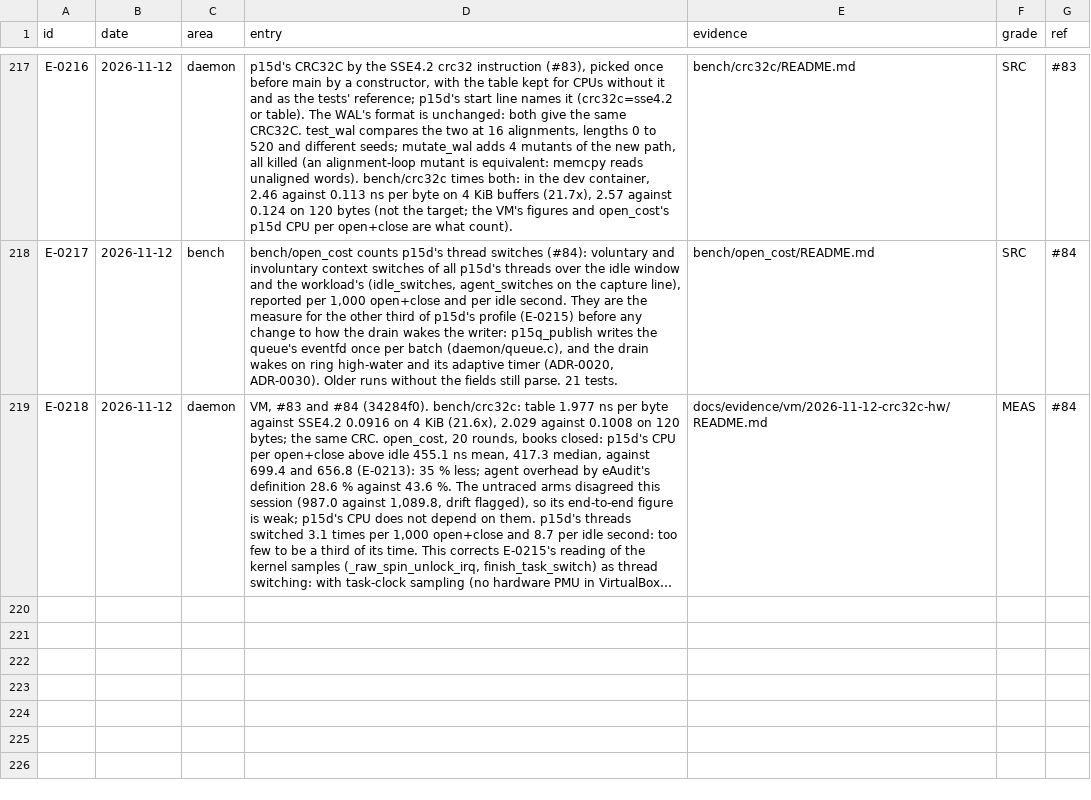
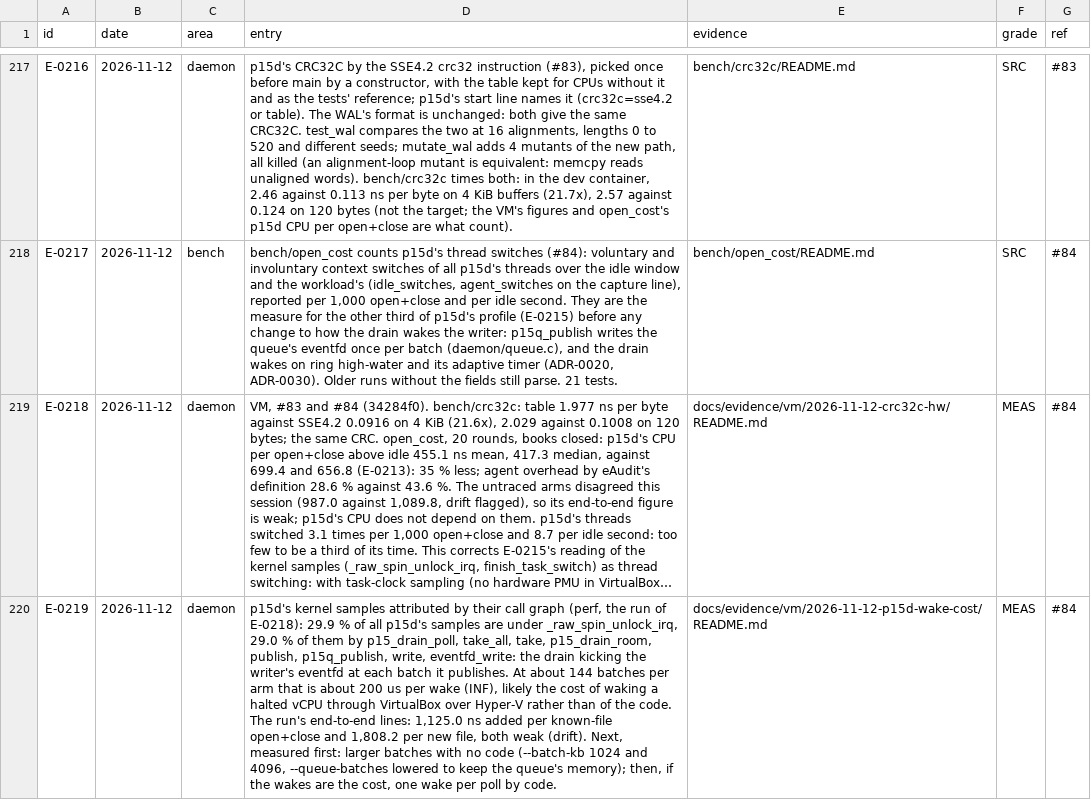
Before and after one commit to ranahunter10/fiery-dragon, a CSV file: docs/journal/engineering-log.csv, drawn as a sheet; only a part is shown, gaps mark what is left out; long unchanged cells end in …; the diff names each change by its address in the sheet, - before the commit and + after, or states it on an @@ line.

```diff
--- a/docs/journal/engineering-log.csv
+++ b/docs/journal/engineering-log.csv
+row 220: E-0219 | 2026-11-12 | daemon | p15d's kernel samples attributed by their call graph (perf, the run of E-0218): 29.9 % of all p15d's samples are under _raw_spin_unlock_irq, 29.0 % of them by p15_drain_poll, take_all, take, p15_drain_room, publish, p15q_publish, write, eventfd_write: the drain kicking the writer's eventfd at each batch it publishes. At about 144 batches per arm that is about 200 us per wake (INF), likely the cost of waking a halted vCPU through VirtualBox over Hyper-V rather than of the code. The run's end-to-end lines: 1,125.0 ns added per known-file open+close and 1,808.2 per new file, both weak (drift). Next, measured first: larger batches with no code (--batch-kb 1024 and 4096, --queue-batches lowered to keep the queue's memory); then, if the wakes are the cost, one wake per poll by code. | docs/evidence/vm/2026-11-12-p15d-wake-cost/README.md | MEAS | #84
```
Also changed, not shown: 4 other files.
